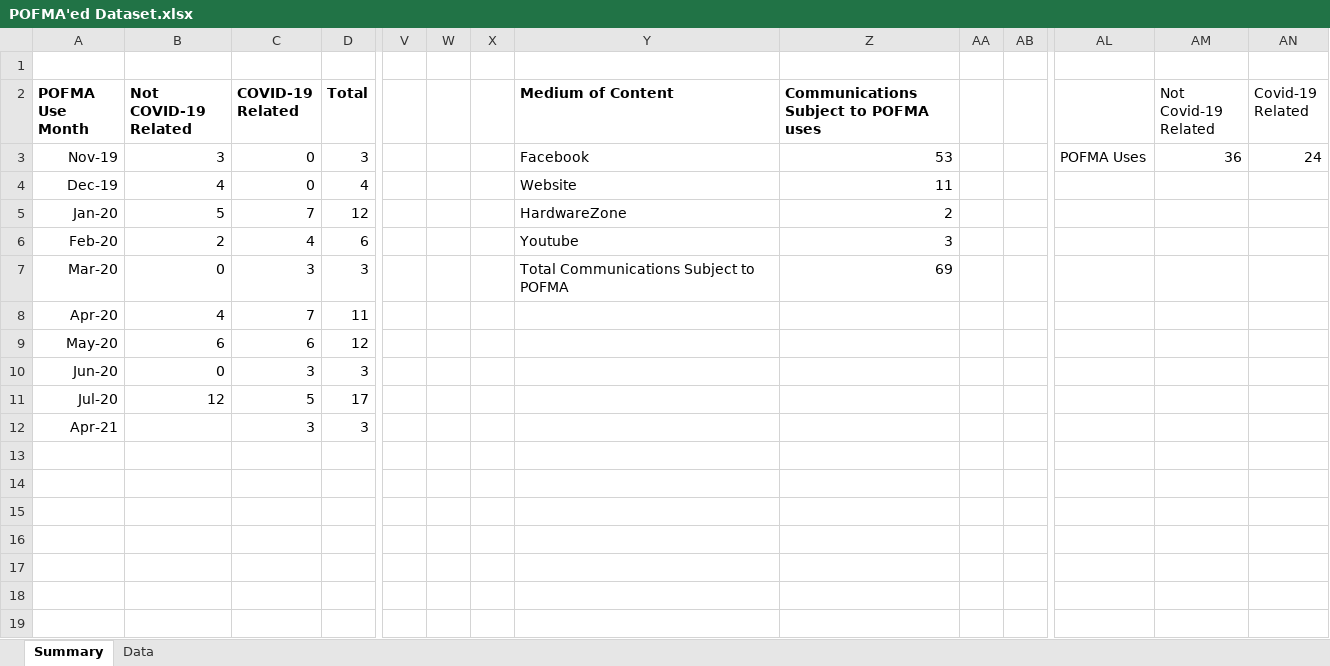
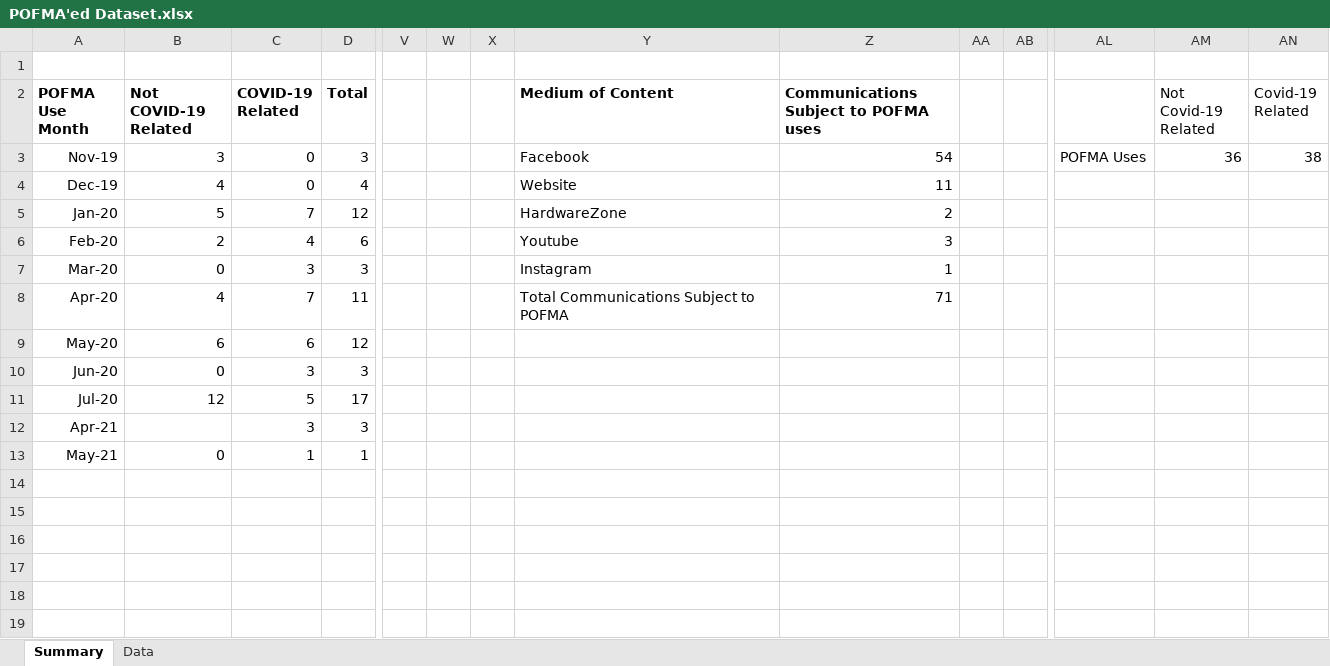
Before and after one commit to flyingkai/POFMAed, an Excel workbook: POFMA'ed Dataset.xlsx, sheet Summary, drawn as a sheet; only a part is shown, gaps mark what is left out; values as stored, in another font and other column widths than the file's, no borders; charts and pictures not drawn; rows hold the shown columns only; the diff covers the shown part only; the diff names each change by its address in the sheet, - before the commit and + after, or states it on an @@ line.

Commit message:
v2021.05.07
Inclusion of 1 new report, 1 new POFMA use and 2 new communications.

```diff
--- a/POFMA'ed Dataset.xlsx (sheet Summary)
+++ b/POFMA'ed Dataset.xlsx (sheet Summary)
-Z3: 53
+Z3: 54
-AN3 (Covid-19 Related): 24
+AN3 (Covid-19 Related): 38
-Y7 (Medium of Content): Total Communications Subject to POFMA
+Y7 (Medium of Content): Instagram
-Z7: 69
+Z7: 1
-Y8 (Medium of Content): (empty)
+Y8 (Medium of Content): Total Communications Subject to POFMA
-Z8: (empty)
+Z8: 71
-row 13: (empty)
+row 13: May-21 | 0 | 1 | 1
```
Also changed, not shown: 1 added row, 11 removed rows and 9 edited cells elsewhere in this sheet, sheet Data, formulas that keep their value, charts or pictures, 1 other file.
